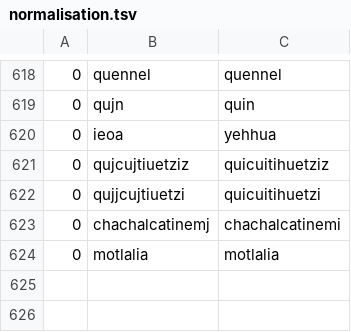
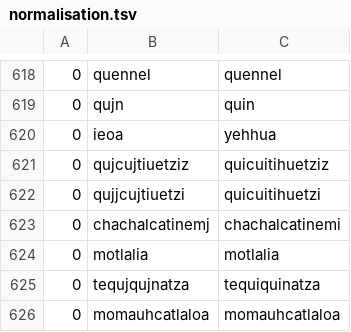
Before and after one commit to ftyers/UD_Classical_Nahuatl-FloCo, a TSV file: scripts/normalisation.tsv, drawn as a sheet; only a part is shown, gaps mark what is left out.

```diff
--- a/scripts/normalisation.tsv
+++ b/scripts/normalisation.tsv
@@ -624 +624,3 @@
 0	motlalia	motlalia
+0	tequjqujnatza	tequiquinatza
+0	momauhcatlaloa	momauhcatlaloa
```
Also changed, not shown: scripts/lexicon.tsv, 1 other file.
